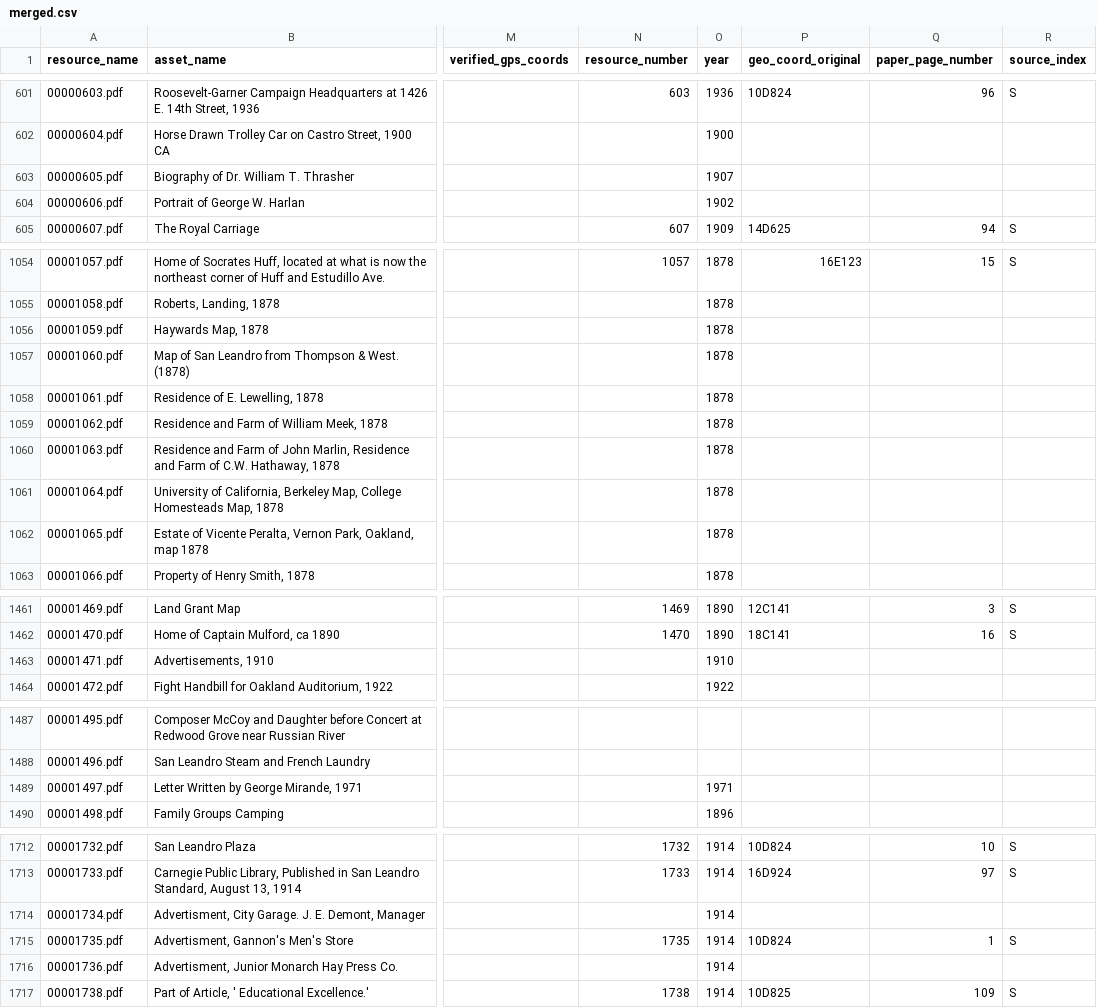
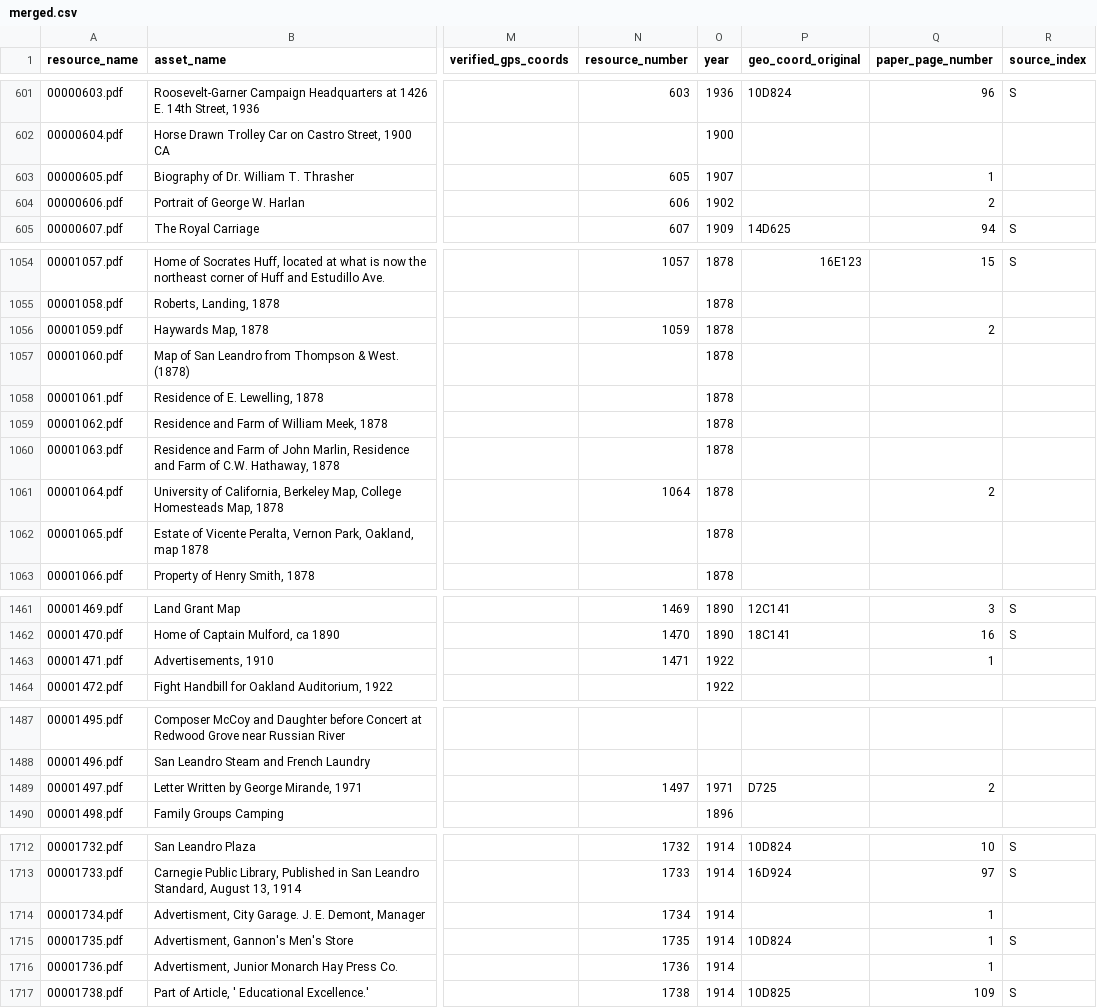
Before and after one commit to jeffb4real/SLHPA-Web-App, a CSV file: mysite/slhpa/static/slhpa/data/merged.csv, drawn as a sheet; only a part is shown, gaps mark what is left out; the diff covers the shown part only; the diff names each change by its address in the sheet, - before the commit and + after, or states it on an @@ line.

```diff
--- a/mysite/slhpa/static/slhpa/data/merged.csv
+++ b/mysite/slhpa/static/slhpa/data/merged.csv
-N603 (resource_number): (empty)
+N603 (resource_number): 605
-Q603 (paper_page_number): (empty)
+Q603 (paper_page_number): 1
-N604 (resource_number): (empty)
+N604 (resource_number): 606
-Q604 (paper_page_number): (empty)
+Q604 (paper_page_number): 2
-N1056 (resource_number): (empty)
+N1056 (resource_number): 1059
-Q1056 (paper_page_number): (empty)
+Q1056 (paper_page_number): 2
-N1061 (resource_number): (empty)
+N1061 (resource_number): 1064
-Q1061 (paper_page_number): (empty)
+Q1061 (paper_page_number): 2
-N1463 (resource_number): (empty)
+N1463 (resource_number): 1471
-O1463 (year): 1910
+O1463 (year): 1922
-Q1463 (paper_page_number): (empty)
+Q1463 (paper_page_number): 1
-N1489 (resource_number): (empty)
+N1489 (resource_number): 1497
-P1489 (geo_coord_original): (empty)
+P1489 (geo_coord_original): D725
-Q1489 (paper_page_number): (empty)
+Q1489 (paper_page_number): 2
-N1714 (resource_number): (empty)
+N1714 (resource_number): 1734
-Q1714 (paper_page_number): (empty)
+Q1714 (paper_page_number): 1
-N1716 (resource_number): (empty)
+N1716 (resource_number): 1736
-Q1716 (paper_page_number): (empty)
+Q1716 (paper_page_number): 1
```
Also changed, not shown: 75 edited cells elsewhere in this file, mysite/slhpa/static/slhpa/data/transcribed.csv, mysite/slhpa/static/slhpa/data/transformed.csv, 3 other files.
